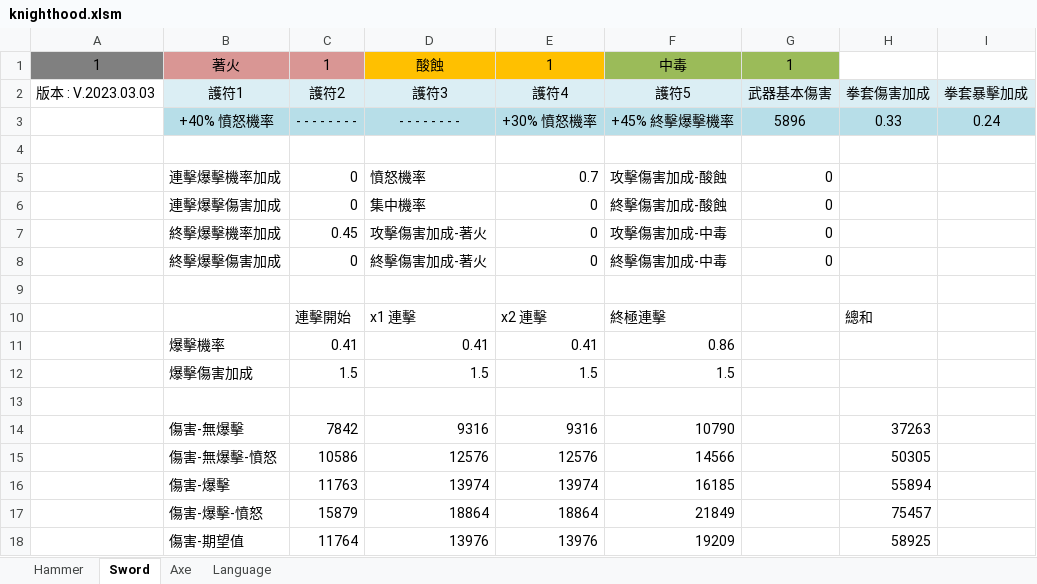
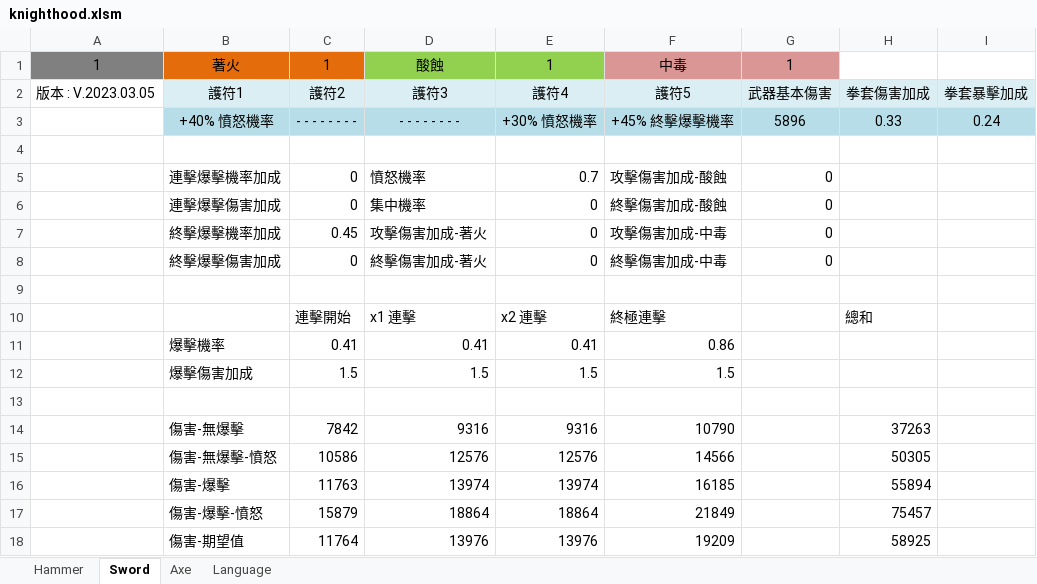
Before and after one commit to bwm0822/excel, an Excel workbook: knighthood.xlsm, sheet Sword, drawn as a sheet; values as stored, in another font and other column widths than the file's, no borders; the diff names each change by its address in the sheet, - before the commit and + after, or states it on an @@ line.

```diff
--- a/knighthood.xlsm (sheet Sword)
+++ b/knighthood.xlsm (sheet Sword)
-B1:C1 fill: #D99694
+B1:C1 fill: #E46C0A
-D1:E1 fill: #FFC000
+D1:E1 fill: #92D050
-F1:G1 fill: #9BBB59
+F1:G1 fill: #D99694
-A2: 版本 : V.2023.03.03
+A2: 版本 : V.2023.03.05
```
Also changed, not shown: sheet Axe, sheet Hammer.
